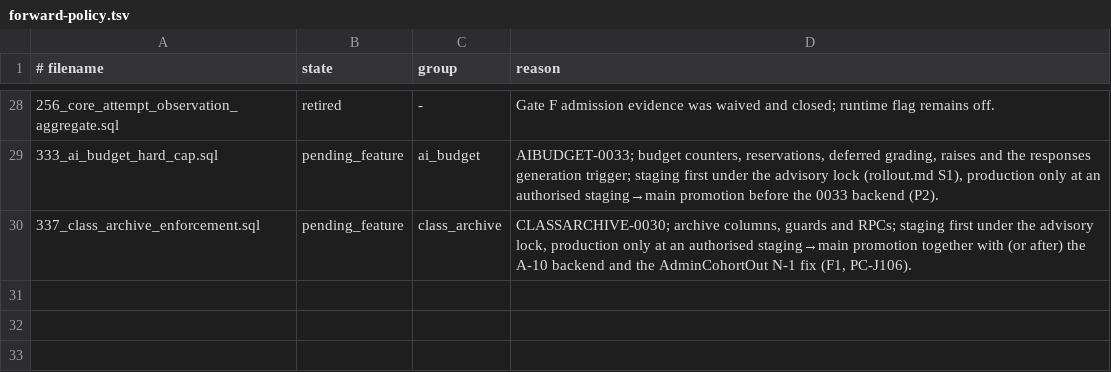
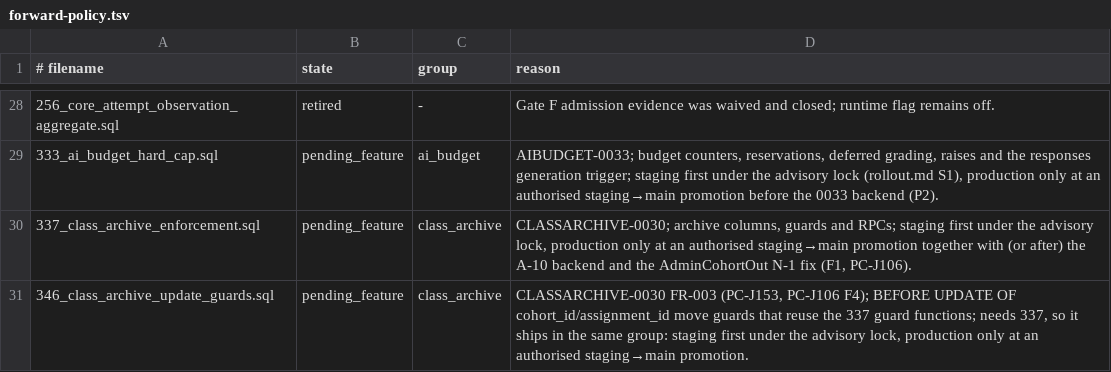
Before and after one commit to andyvinhtran1212-netizen/ielts-speaking-coach, a TSV file: backend/migrations/forward-policy.tsv, drawn as a sheet; only a part is shown, gaps mark what is left out.

```diff
--- a/backend/migrations/forward-policy.tsv
+++ b/backend/migrations/forward-policy.tsv
@@ -30 +30,2 @@
 337_class_archive_enforcement.sql	pending_feature	class_archive	CLASSARCHIVE-0030; archive columns, guards and RPCs; staging first under the advisory lock, production only at an authorised staging→main promotion together with (or after) the A-10 backend and the AdminCohortOut N-1 fix (F1, PC-J106).
+346_class_archive_update_guards.sql	pending_feature	class_archive	CLASSARCHIVE-0030 FR-003 (PC-J153, PC-J106 F4); BEFORE UPDATE OF cohort_id/assignment_id move guards that reuse the 337 guard functions; needs 337, so it ships in the same group: staging first under the advisory lock, production only at an authorised staging→main promotion.
```
Also changed, not shown: 9 other files.
